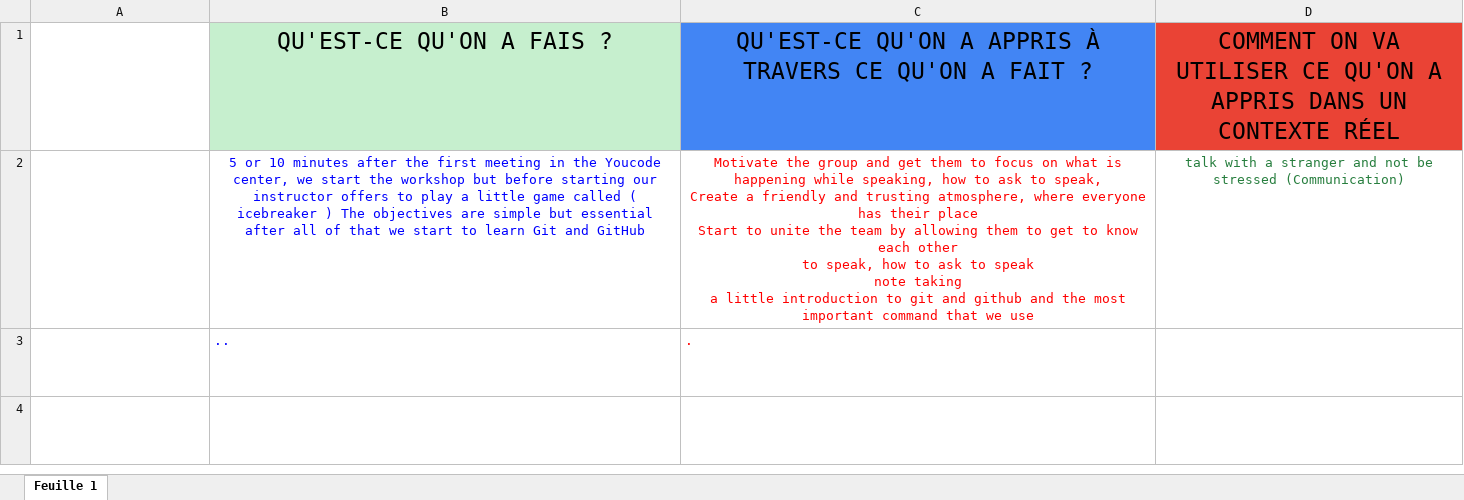
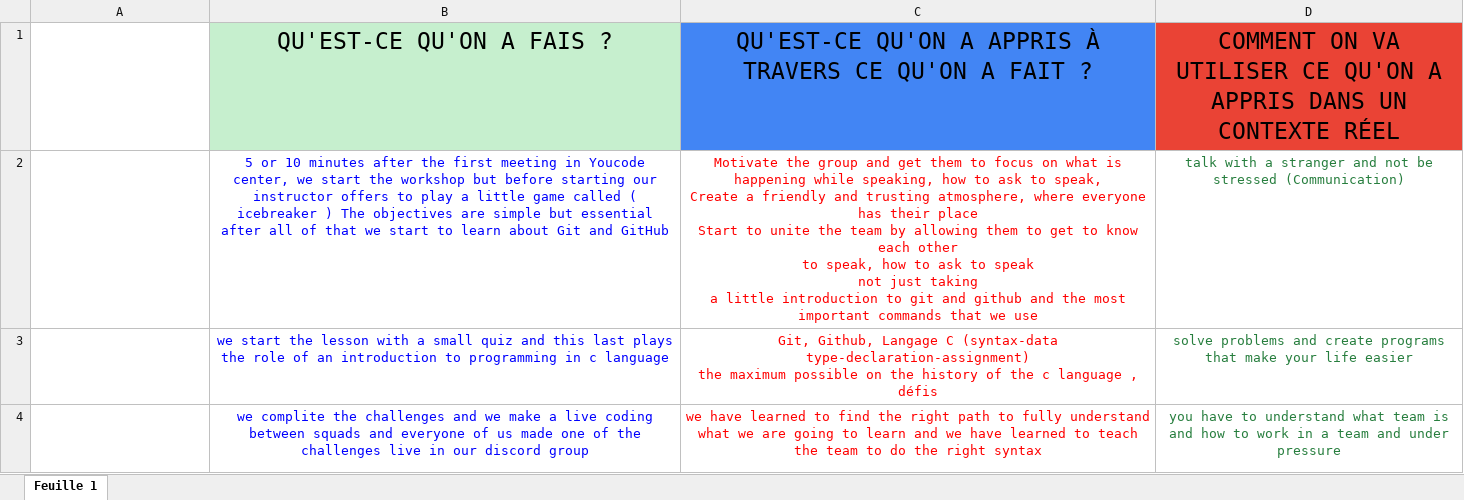
Before and after one commit to IronSteel007/Kouzbour-Yahya, an Excel workbook: Journal De Bord YouCode 2021.xlsx, sheet Feuille 1, drawn as a sheet; values as stored, in another font and other column widths than the file's, no borders; table styles not drawn; ↵ is a line break in a cell; the diff names each change by its address in the sheet, - before the commit and + after, or states it on an @@ line.

Commit message:
le 11/11/2021 last one

```diff
--- a/Journal De Bord YouCode 2021.xlsx (sheet Feuille 1)
+++ b/Journal De Bord YouCode 2021.xlsx (sheet Feuille 1)
-B2: …meeting in the Youcode center, we start the workshop but before starting our instructor offers to play a little game called ( icebreaker ) The objectives are simple but essential after all of that we start to learn Git and…
+B2: …meeting in Youcode center, we start the workshop but before starting our instructor offers to play a little game called ( icebreaker ) The objectives are simple but essential after all of that we start to learn about Git and…
-C2: …to speak ↵ note taking ↵ a little introduction to git and github and the most important command that we…
+C2: …to speak ↵ not just taking ↵ a little introduction to git and github and the most important commands that we…
-B3: ..
+B3: we start the lesson with a small quiz and this last plays the role of an introduction to programming in c language
-B3:C3 alignment: left
+B3:C3 alignment: center
-C3: .
+C3: Git, Github, Langage C (syntax-data type-declaration-assignment) ↵ the maximum possible on the history of the c language , ↵ défis
-D3: (empty)
+D3: solve problems and create programs that make your life easier
-B4: (empty)
+B4: we complite the challenges and we make a live coding between squads and everyone of us made one of the challenges live in our discord group
-C4: (empty)
+C4: we have learned to find the right path to fully understand what we are going to learn and we have learned to teach the team to do the right syntax
-D4: (empty)
+D4: you have to understand what team is and how to work in a team and under pressure
```
